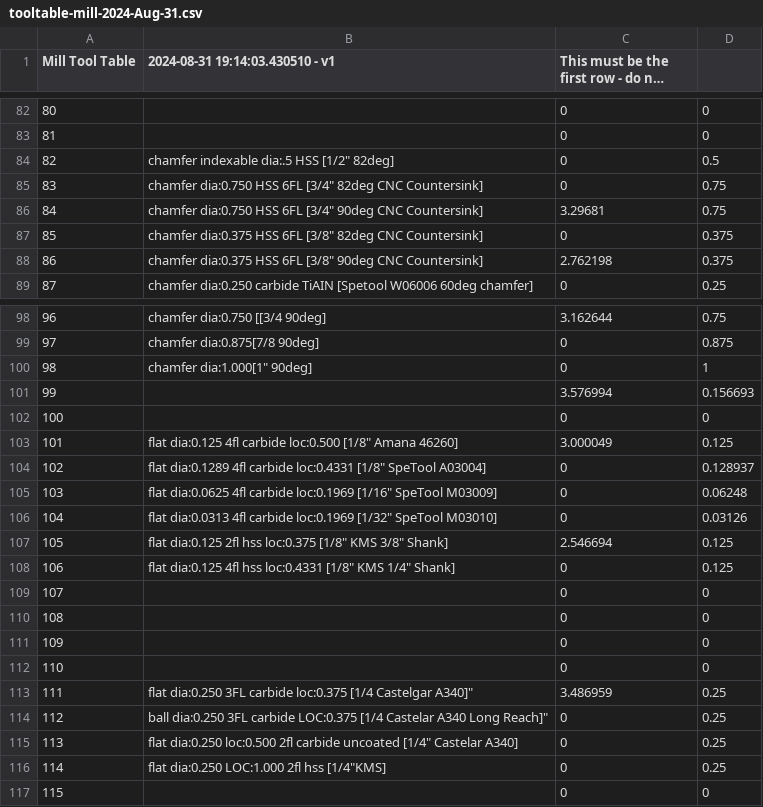
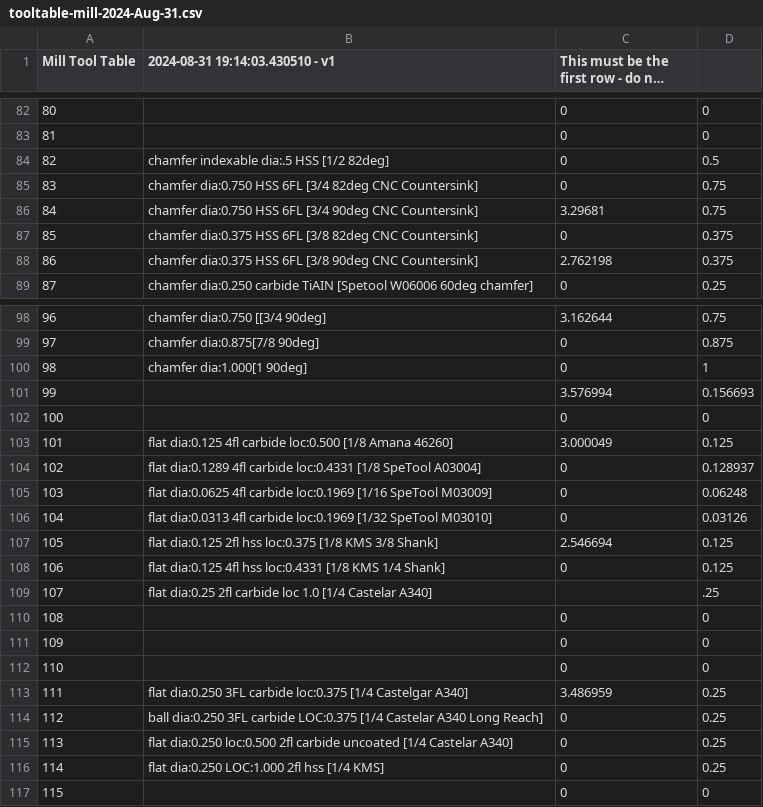
Before and after one commit to KyleMatheson/Machining, a CSV file: tooltable-mill-2024-Aug-31.csv, drawn as a sheet; only a part is shown, gaps mark what is left out; long unchanged cells end in …; the diff covers the shown part only; the diff names each change by its address in the sheet, - before the commit and + after, or states it on an @@ line.

Commit message:
CSV Formatting Fix

```diff
--- a/tooltable-mill-2024-Aug-31.csv
+++ b/tooltable-mill-2024-Aug-31.csv
-B84 (2024-08-31 19:14:03.430510 - v1): chamfer indexable dia:.5 HSS [1/2" 82deg]
+B84 (2024-08-31 19:14:03.430510 - v1): chamfer indexable dia:.5 HSS [1/2 82deg]
-B85 (2024-08-31 19:14:03.430510 - v1): …HSS 6FL [3/4" 82deg CNC…
+B85 (2024-08-31 19:14:03.430510 - v1): …HSS 6FL [3/4 82deg CNC…
-B86 (2024-08-31 19:14:03.430510 - v1): …HSS 6FL [3/4" 90deg CNC…
+B86 (2024-08-31 19:14:03.430510 - v1): …HSS 6FL [3/4 90deg CNC…
-B87 (2024-08-31 19:14:03.430510 - v1): …HSS 6FL [3/8" 82deg CNC…
+B87 (2024-08-31 19:14:03.430510 - v1): …HSS 6FL [3/8 82deg CNC…
-B88 (2024-08-31 19:14:03.430510 - v1): …HSS 6FL [3/8" 90deg CNC…
+B88 (2024-08-31 19:14:03.430510 - v1): …HSS 6FL [3/8 90deg CNC…
-B100 (2024-08-31 19:14:03.430510 - v1): chamfer dia:1.000[1" 90deg]
+B100 (2024-08-31 19:14:03.430510 - v1): chamfer dia:1.000[1 90deg]
-B103 (2024-08-31 19:14:03.430510 - v1): …carbide loc:0.500 [1/8" Amana 46260]
+B103 (2024-08-31 19:14:03.430510 - v1): …carbide loc:0.500 [1/8 Amana 46260]
-B104 (2024-08-31 19:14:03.430510 - v1): …carbide loc:0.4331 [1/8" SpeTool A03004]
+B104 (2024-08-31 19:14:03.430510 - v1): …carbide loc:0.4331 [1/8 SpeTool A03004]
-B105 (2024-08-31 19:14:03.430510 - v1): …carbide loc:0.1969 [1/16" SpeTool M03009]
+B105 (2024-08-31 19:14:03.430510 - v1): …carbide loc:0.1969 [1/16 SpeTool M03009]
-B106 (2024-08-31 19:14:03.430510 - v1): …carbide loc:0.1969 [1/32" SpeTool M03010]
+B106 (2024-08-31 19:14:03.430510 - v1): …carbide loc:0.1969 [1/32 SpeTool M03010]
-B107 (2024-08-31 19:14:03.430510 - v1): …hss loc:0.375 [1/8" KMS 3/8" Shank]
+B107 (2024-08-31 19:14:03.430510 - v1): …hss loc:0.375 [1/8 KMS 3/8 Shank]
-B108 (2024-08-31 19:14:03.430510 - v1): …hss loc:0.4331 [1/8" KMS 1/4" Shank]
+B108 (2024-08-31 19:14:03.430510 - v1): …hss loc:0.4331 [1/8 KMS 1/4 Shank]
-B109 (2024-08-31 19:14:03.430510 - v1): (empty)
+B109 (2024-08-31 19:14:03.430510 - v1): flat dia:0.25 2fl carbide loc 1.0 [1/4 Castelar A340]
-C109: 0
+C109: (empty)
-D109: 0
+D109: .25
-B113 (2024-08-31 19:14:03.430510 - v1): …[1/4 Castelgar A340]"
+B113 (2024-08-31 19:14:03.430510 - v1): …[1/4 Castelgar A340]
-B114 (2024-08-31 19:14:03.430510 - v1): …A340 Long Reach]"
+B114 (2024-08-31 19:14:03.430510 - v1): …A340 Long Reach]
-B115 (2024-08-31 19:14:03.430510 - v1): …carbide uncoated [1/4" Castelar A340]
+B115 (2024-08-31 19:14:03.430510 - v1): …carbide uncoated [1/4 Castelar A340]
-B116 (2024-08-31 19:14:03.430510 - v1): flat dia:0.250 LOC:1.000 2fl hss [1/4"KMS]
+B116 (2024-08-31 19:14:03.430510 - v1): flat dia:0.250 LOC:1.000 2fl hss [1/4 KMS]
```
Also changed, not shown: 7 edited cells elsewhere in this file.
